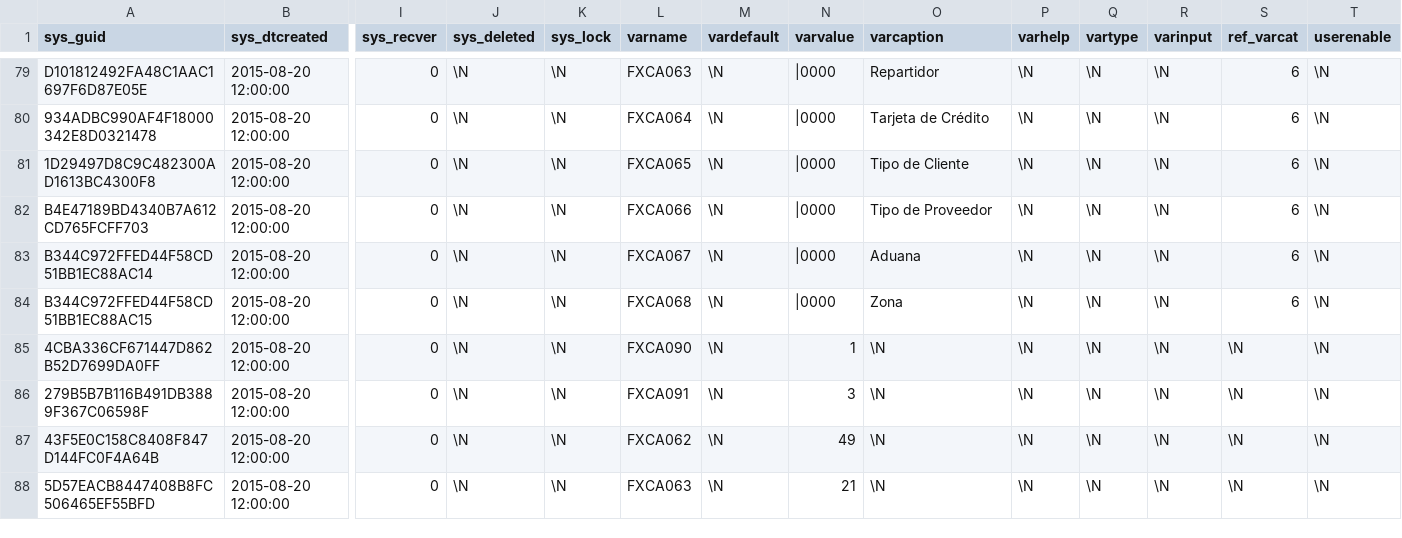
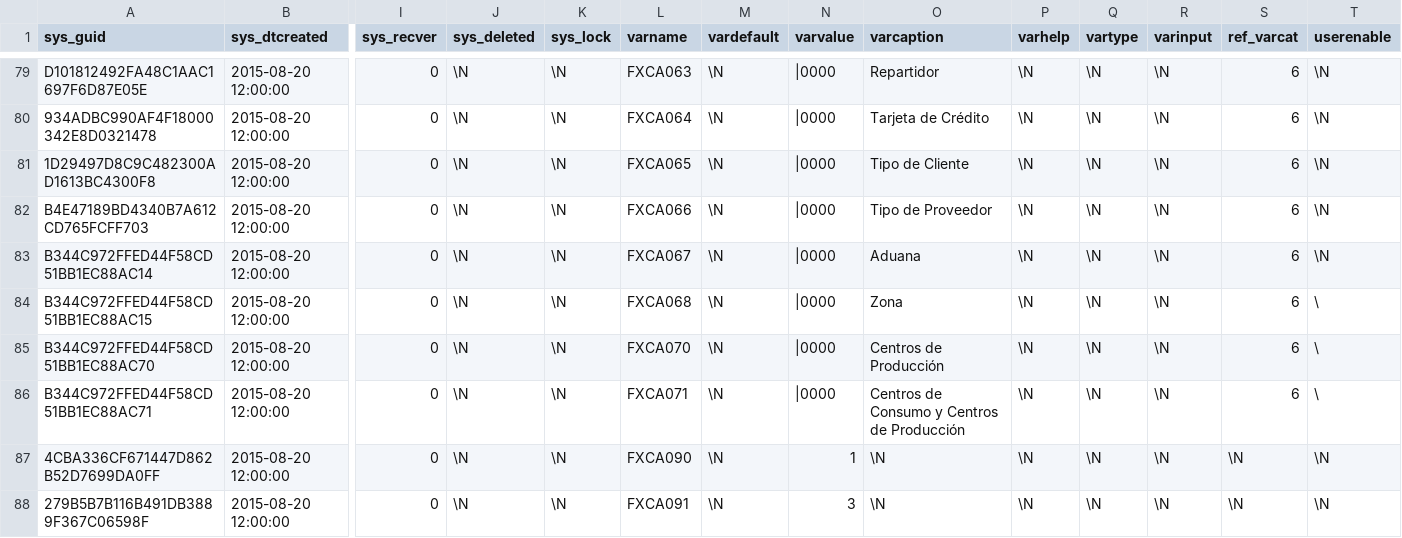
Before and after one commit to Induxsoft/dbext, a CSV file: src/dbext/_install/initial_data/globalvar.csv, drawn as a sheet; only a part is shown, gaps mark what is left out; the shorter side is filled out with more unchanged rows; rows hold the shown columns only; the diff names each change by its address in the sheet, - before the commit and + after, or states it on an @@ line.

Commit message:
agregar nuevos catalagos en el globalvar.csv

```diff
--- a/src/dbext/_install/initial_data/globalvar.csv
+++ b/src/dbext/_install/initial_data/globalvar.csv
-T84 (userenable): \N
+T84 (userenable): \
+row 85: B344C972FFED44F58CD51BB1EC88AC70 | 2015-08-20 12:00:00 | 0 | \N | \N | FXCA070 | \N | |0000 | Centros de Producción | \N | \N | \N | 6 | \
+row 86: B344C972FFED44F58CD51BB1EC88AC71 | 2015-08-20 12:00:00 | 0 | \N | \N | FXCA071 | \N | |0000 | Centros de Consumo y Centros de Producción | \N | \N | \N | 6 | \
```
